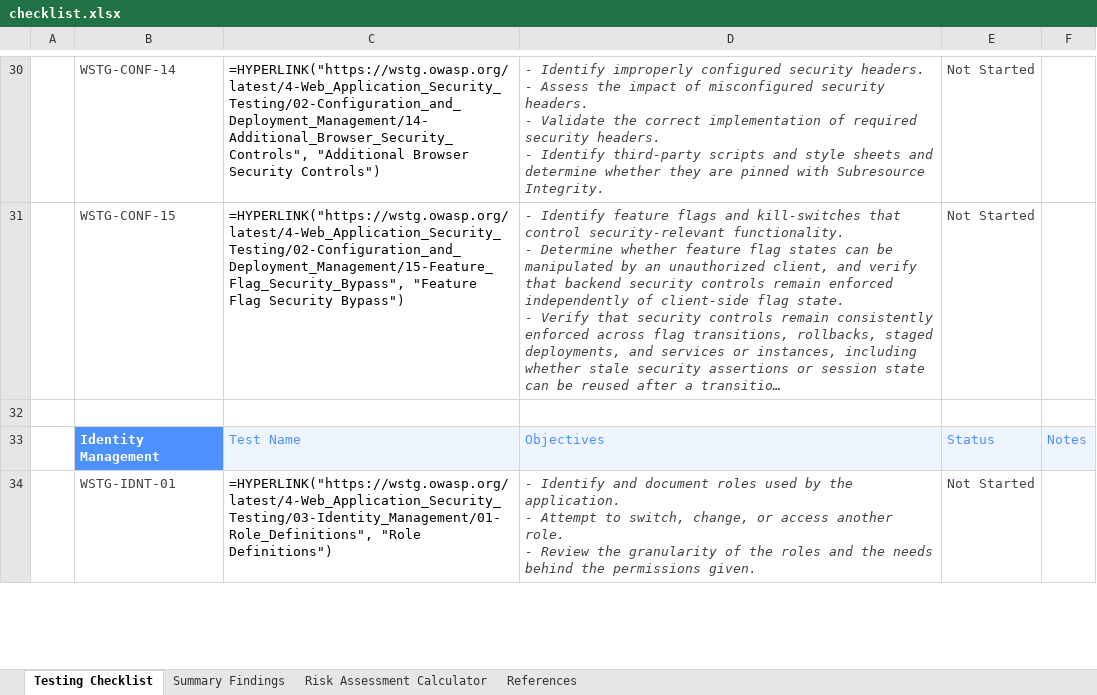
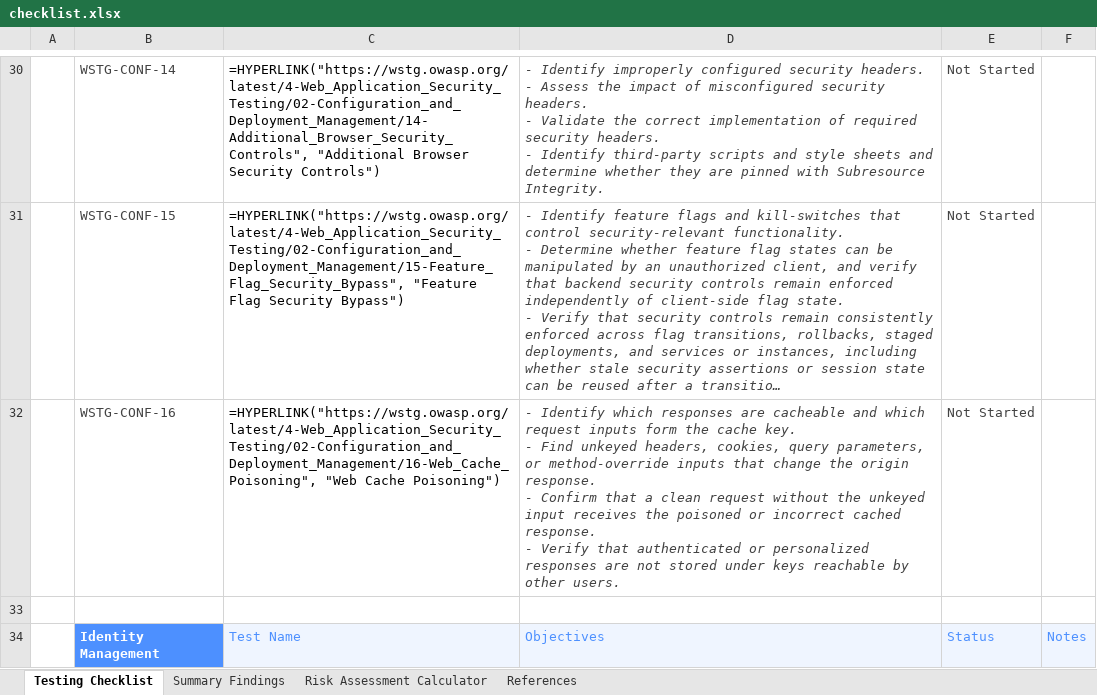
Before and after one commit to OWASP/wstg, an Excel workbook: checklists/checklist.xlsx, sheet Testing Checklist, drawn as a sheet; only a part is shown, gaps mark what is left out; the shorter side is filled out with more unchanged rows; long unchanged cells end in …; values as stored, in another font and other column widths than the file's, no borders; formulas without a stored value are shown as written; conditional formats not drawn; ↵ is a line break in a cell; the diff names each change by its address in the sheet, - before the commit and + after, or states it on an @@ line.

Commit message:
Publish Latest checklists 2026-11-18
Updates based on OWASP/wstg@8a7684e

```diff
--- a/checklists/checklist.xlsx (sheet Testing Checklist)
+++ b/checklists/checklist.xlsx (sheet Testing Checklist)
+row 32:  | WSTG-CONF-16 | =HYPERLINK("https://wstg.owasp.org/latest/4-Web_Application_Security_Testing/02-Configuration_and_Deployment_Management/16-Web_Cache_Poisoning", "Web Cache Poisoning") | - Identify which responses are cacheable and which request inputs form the cache key. ↵ - Find unkeyed headers, cookies, query parameters, or method-override inputs that change the origin response. ↵ - Confirm that a clean request without the unkeyed input receives the poisoned or incorrect cached response. ↵ - Verify that authenticated or personalized responses are not stored under keys reachable by other users. | Not Started
```
Also changed, not shown: 3 other files.
